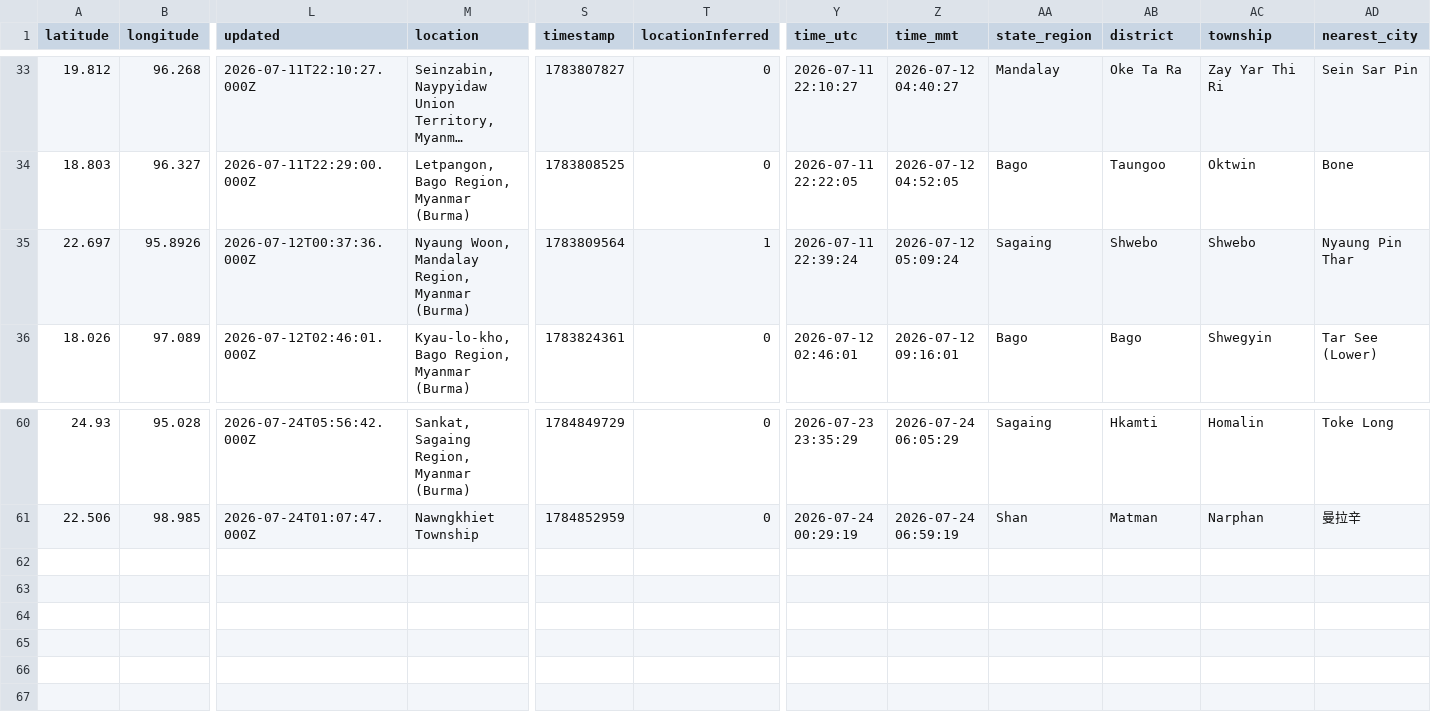
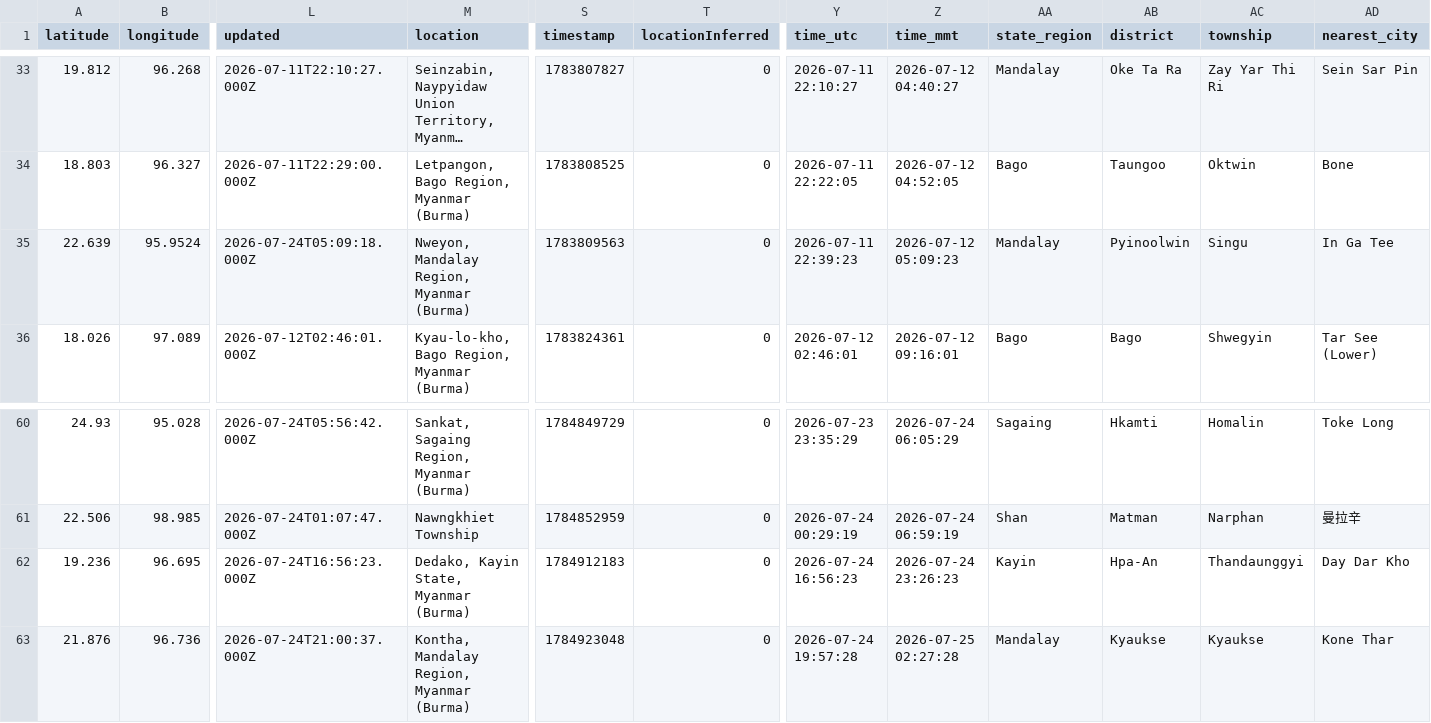
Before and after one commit to akzedevops/mmeqopendata, a CSV file: quake_exports/csv/monthly/earthquakes_2026_07.csv, drawn as a sheet; only a part is shown, gaps mark what is left out; long unchanged cells end in …; rows hold the shown columns only; the diff covers the shown part only; the diff names each change by its address in the sheet, - before the commit and + after, or states it on an @@ line.

```diff
--- a/quake_exports/csv/monthly/earthquakes_2026_07.csv
+++ b/quake_exports/csv/monthly/earthquakes_2026_07.csv
-A35 (latitude): 22.697
+A35 (latitude): 22.639
-B35 (longitude): 95.8926
+B35 (longitude): 95.9524
-L35 (updated): 2026-07-12T00:37:36.000Z
+L35 (updated): 2026-07-24T05:09:18.000Z
-M35 (location): Nyaung Woon, Mandalay Region, Myanmar (Burma)
+M35 (location): Nweyon, Mandalay Region, Myanmar (Burma)
-S35 (timestamp): 1783809564
+S35 (timestamp): 1783809563
-T35 (locationInferred): 1
+T35 (locationInferred): 0
-Y35 (time_utc): 2026-07-11 22:39:24
+Y35 (time_utc): 2026-07-11 22:39:23
-Z35 (time_mmt): 2026-07-12 05:09:24
+Z35 (time_mmt): 2026-07-12 05:09:23
-AA35 (state_region): Sagaing
+AA35 (state_region): Mandalay
-AB35 (district): Shwebo
+AB35 (district): Pyinoolwin
-AC35 (township): Shwebo
+AC35 (township): Singu
-AD35 (nearest_city): Nyaung Pin Thar
+AD35 (nearest_city): In Ga Tee
+row 62: 19.236 | 96.695 | 2026-07-24T16:56:23.000Z | Dedako, Kayin State, Myanmar (Burma) | 1784912183 | 0 | 2026-07-24 16:56:23 | 2026-07-24 23:26:23 | Kayin | Hpa-An | Thandaunggyi | Day Dar Kho
+row 63: 21.876 | 96.736 | 2026-07-24T21:00:37.000Z | Kontha, Mandalay Region, Myanmar (Burma) | 1784923048 | 0 | 2026-07-24 19:57:28 | 2026-07-25 02:27:28 | Mandalay | Kyaukse | Kyaukse | Kone Thar
```
Also changed, not shown: 1 edited cell elsewhere in this file, quake_exports/csv/yearly/earthquakes_2026.csv, 4 other files.
